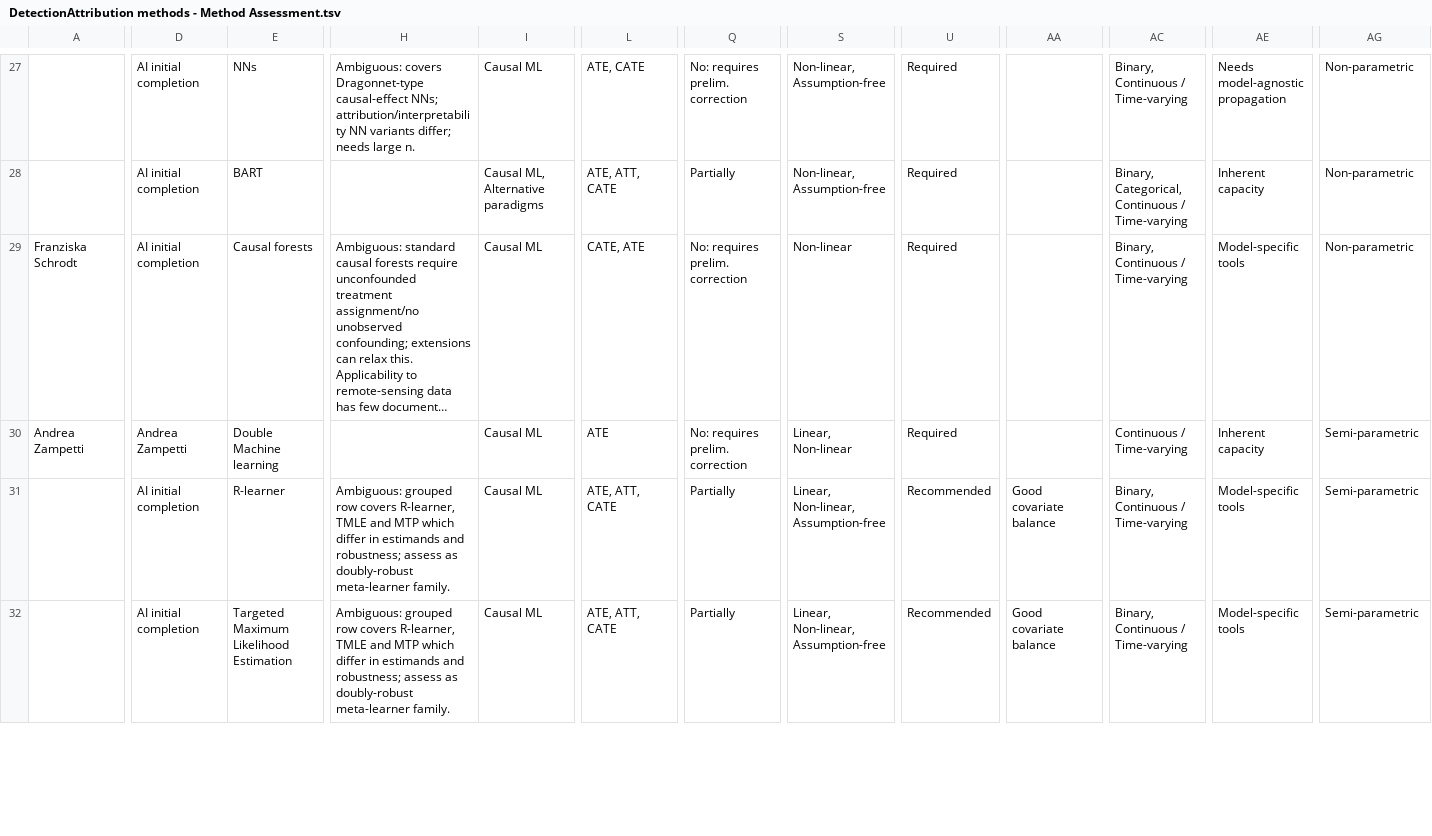
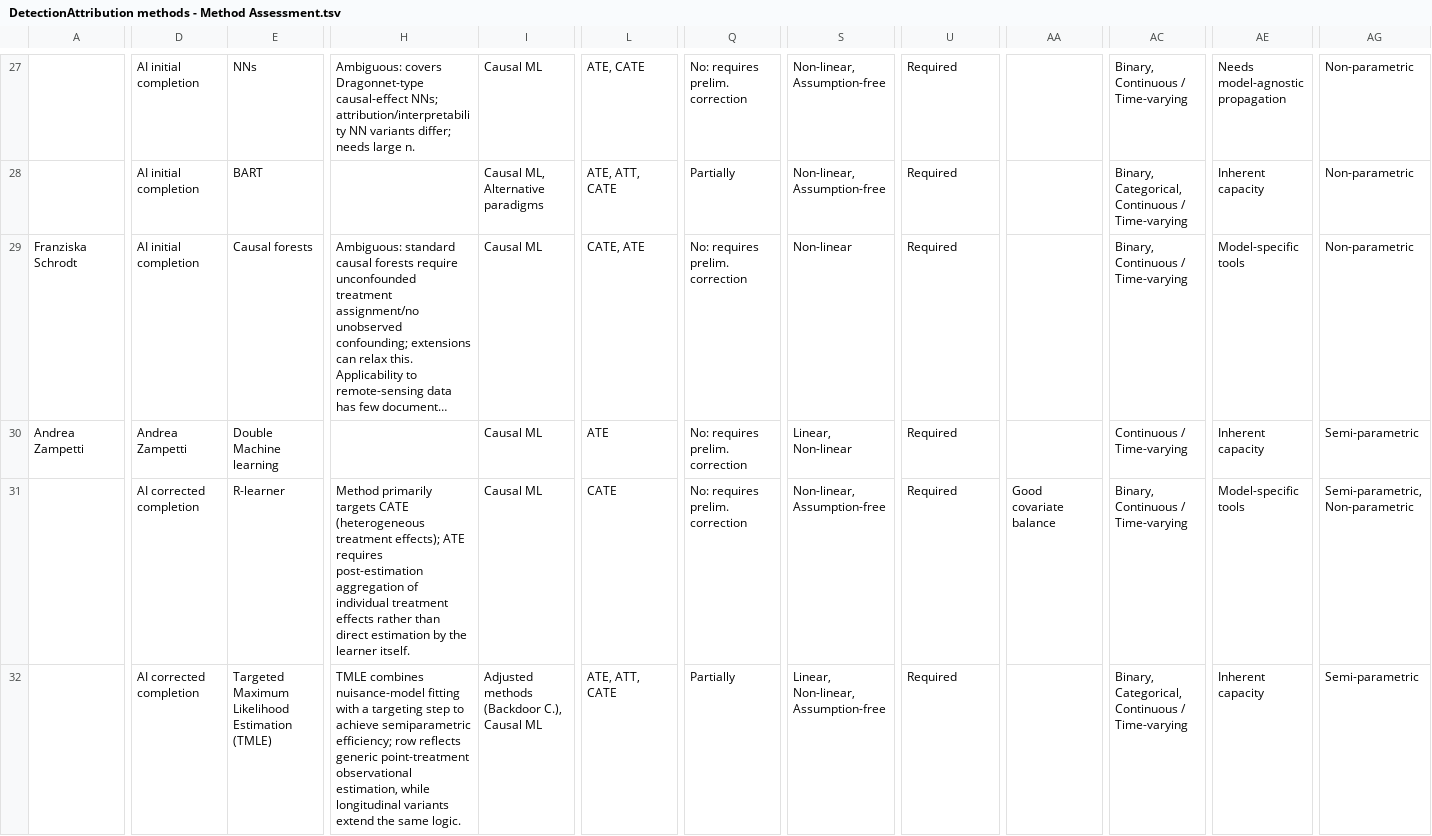
Before and after one commit to estopinj/dam, a TSV file: _data/DetectionAttribution methods - Method Assessment.tsv, drawn as a sheet; only a part is shown, gaps mark what is left out; long unchanged cells end in …; the diff covers the shown part only; the diff names each change by its address in the sheet, - before the commit and + after, or states it on an @@ line.

Commit message:
Corrects assessments based on new references, clarifies TMLE description, cleans up resource display, and updates bibliography with GAM references.

```diff
--- a/_data/DetectionAttribution methods - Method Assessment.tsv
+++ b/_data/DetectionAttribution methods - Method Assessment.tsv
-D31:D32: AI initial completion
+D31:D32: AI corrected completion
-H31: Ambiguous: grouped row covers R-learner, TMLE and MTP which differ in estimands and robustness; assess as doubly-robust meta-learner family.
+H31: Method primarily targets CATE (heterogeneous treatment effects); ATE requires post-estimation aggregation of individual treatment effects rather than direct estimation by the learner itself.
-L31: ATE, ATT, CATE
+L31: CATE
-Q31: Partially
+Q31: No: requires prelim. correction
-S31: Linear, Non-linear, Assumption-free
+S31: Non-linear, Assumption-free
-U31:U32: Recommended
+U31:U32: Required
-AG31: Semi-parametric
+AG31: Semi-parametric, Non-parametric
-E32: Targeted Maximum Likelihood Estimation
+E32: Targeted Maximum Likelihood Estimation (TMLE)
-H32: Ambiguous: grouped row covers R-learner, TMLE and MTP which differ in estimands and robustness; assess as doubly-robust meta-learner family.
+H32: TMLE combines nuisance-model fitting with a targeting step to achieve semiparametric efficiency; row reflects generic point-treatment observational estimation, while longitudinal variants extend the same logic.
-I32: Causal ML
+I32: Adjusted methods (Backdoor C.), Causal ML
-AA32: Good covariate balance
+AA32: (empty)
-AC32: Binary, Continuous / Time-varying
+AC32: Binary, Categorical, Continuous / Time-varying
-AE32: Model-specific tools
+AE32: Inherent capacity
```
Also changed, not shown: 107 edited cells elsewhere in this file, 10 other files.
